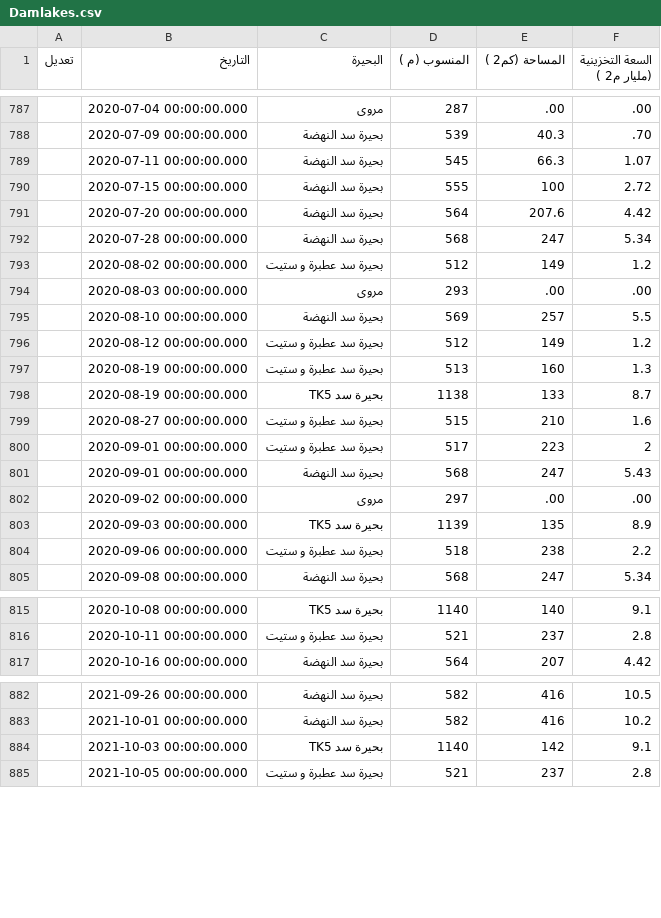
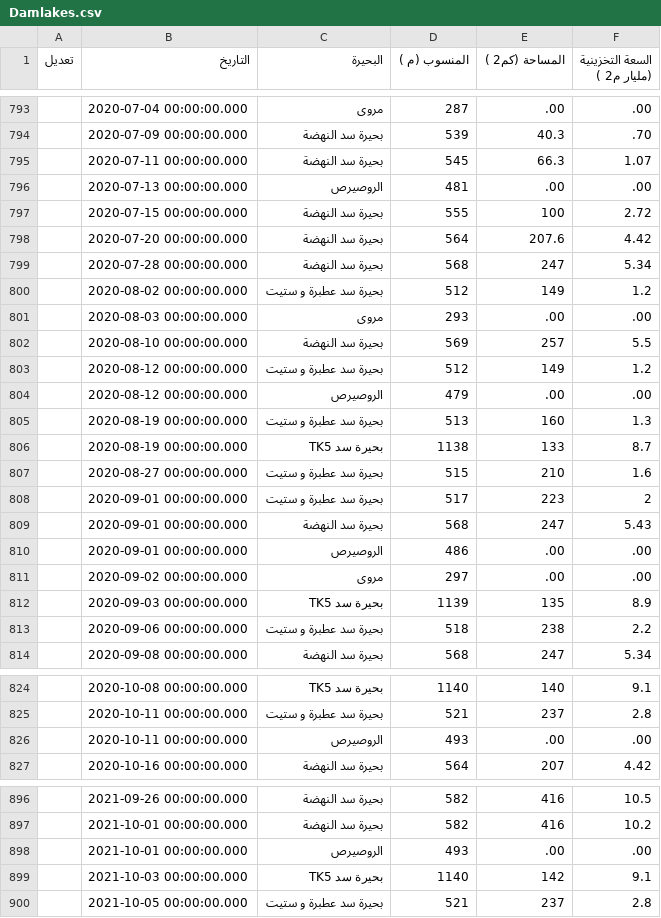
Before and after one commit to hosamn/NFC, a CSV file: data/Damlakes.csv, drawn as a sheet; only a part is shown, gaps mark what is left out; the diff covers the shown part only; the diff names each change by its address in the sheet, - before the commit and + after, or states it on an @@ line.

```diff
--- a/data/Damlakes.csv
+++ b/data/Damlakes.csv
+row 796:  | 2020-07-13 00:00:00.000 | الروصيرص | 481 | .00 | .00
+row 804:  | 2020-08-12 00:00:00.000 | الروصيرص | 479 | .00 | .00
+row 810:  | 2020-09-01 00:00:00.000 | الروصيرص | 486 | .00 | .00
+row 826:  | 2020-10-11 00:00:00.000 | الروصيرص | 493 | .00 | .00
+row 898:  | 2021-10-01 00:00:00.000 | الروصيرص | 493 | .00 | .00
```
Also changed, not shown: 11 added rows elsewhere in this file, data/hydroprd_L_tana.csv, data/hydroprd_L_victoria.csv, 21 other files.
